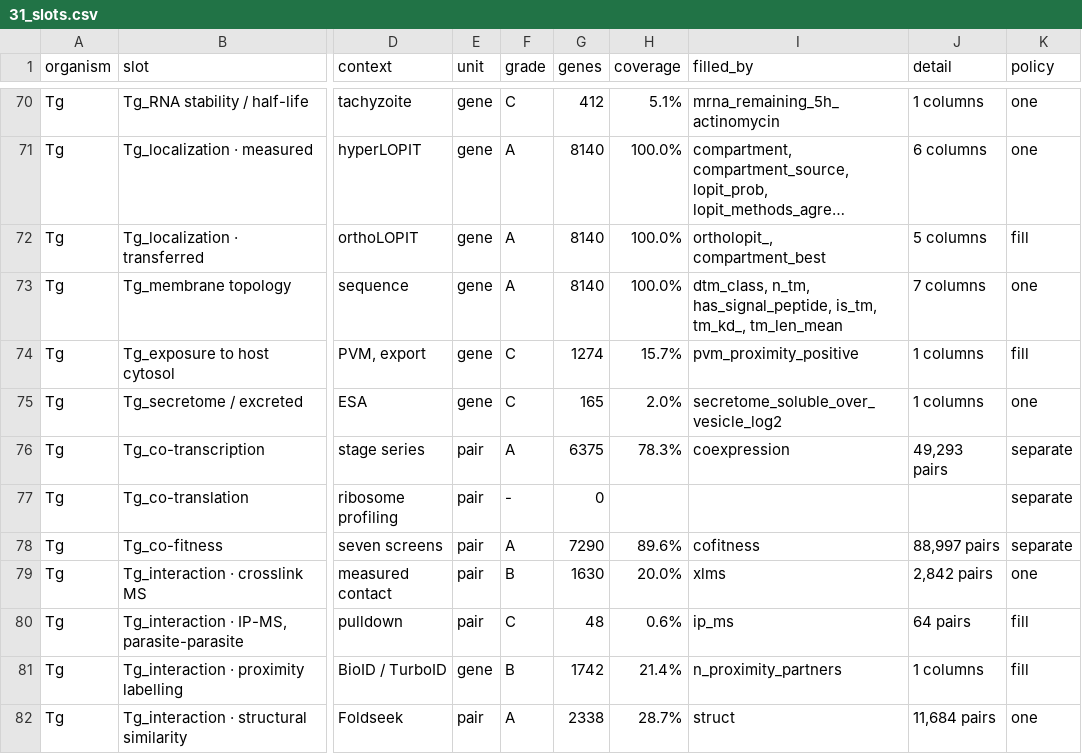
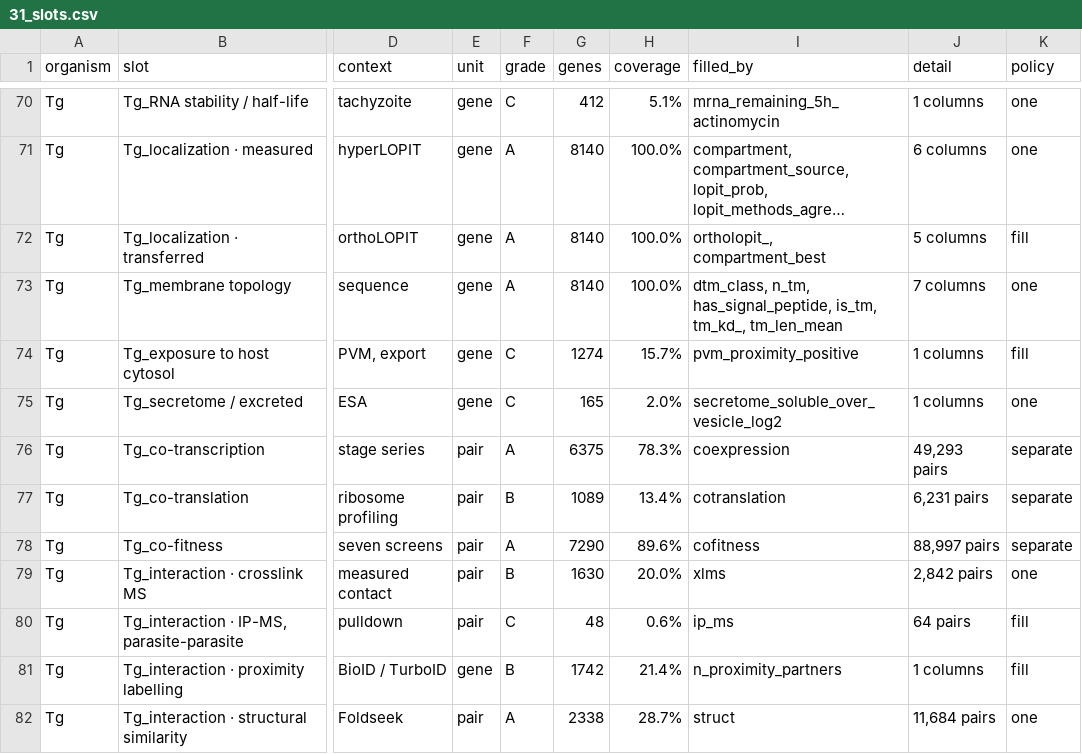
Before and after one commit to EinarOlafsson/starplast, a CSV file: instructions/done/31_slots.csv, drawn as a sheet; only a part is shown, gaps mark what is left out; long unchanged cells end in …; the diff names each change by its address in the sheet, - before the commit and + after, or states it on an @@ line.

Commit message:
Fill co-translation with a new edge layer, the first pair slot filled in this campaign
Co-translation is the same construction co-expression uses over transcripts, applied to the 22
ribosome-footprint columns: correlation at r >= 0.95, top 25 neighbours. 6,231 edges over 7,437
genes. It became possible only because this campaign added the GSE245775 footprints -- with the two
earlier Ribo-seq studies alone there were ten columns and not enough conditions.

Two checks, because either alone would let a wrong layer through.

It is co-TRANSLATION: ribosomal proteins pair with each other 464 times where chance gives 3, a
150-fold enrichment. Ribosomal proteins are made together stoichiometrically and are the textbook
case of co-translational regulation. 85 of the edges are also measured crosslink contacts.

And it is not co-expression wearing a different name: 97% of its edges are not co-expression edges,
Jaccard 0.003. A layer that reproduced one already in the graph would add a slot and no information.

DERIVED, and declared as such in the registry, so an embedding built on the RPF columns cannot then
be validated against this layer.

Two things had to give way. `add_verified_columns.py` becomes `add_verified_data.py`, because it now
writes an edge layer into graph.npz as well as columns into the node table -- the name was specific
and became wrong, the same way `toxodb_evidence` did. And the end-to-end test that every registered
dataset contributes a column read `edge:cotranslation` as a missing column; an entry whose columns
are edge layers is now checked against the graph instead.

Toxoplasma pair slots: 9 of 10. All units: 107 of 118.

```diff
--- a/instructions/done/31_slots.csv
+++ b/instructions/done/31_slots.csv
-F77 (grade): -
+F77 (grade): B
-G77 (genes): 0
+G77 (genes): 1089
-H77 (coverage): (empty)
+H77 (coverage): 13.4%
-I77 (filled_by): (empty)
+I77 (filled_by): cotranslation
-J77 (detail): (empty)
+J77 (detail): 6,231 pairs
```
Also changed, not shown: instructions/done/31_slots_toxoplasma.csv, 13 other files.
